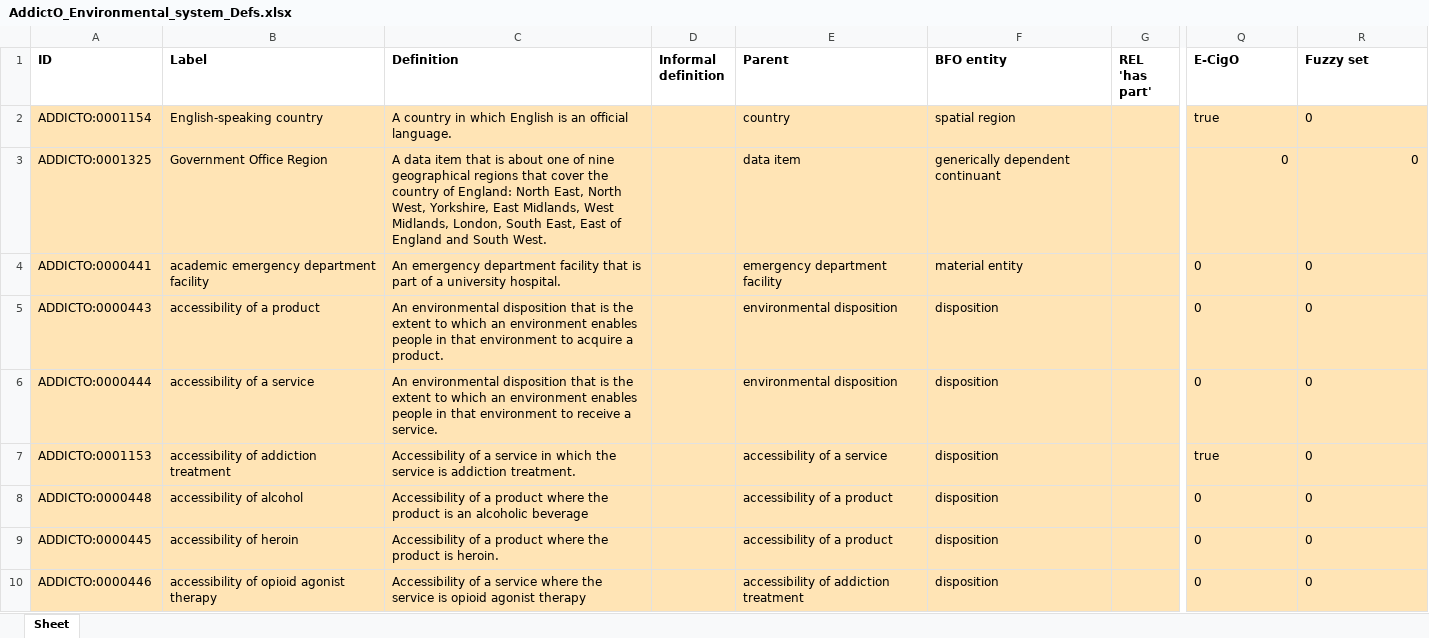
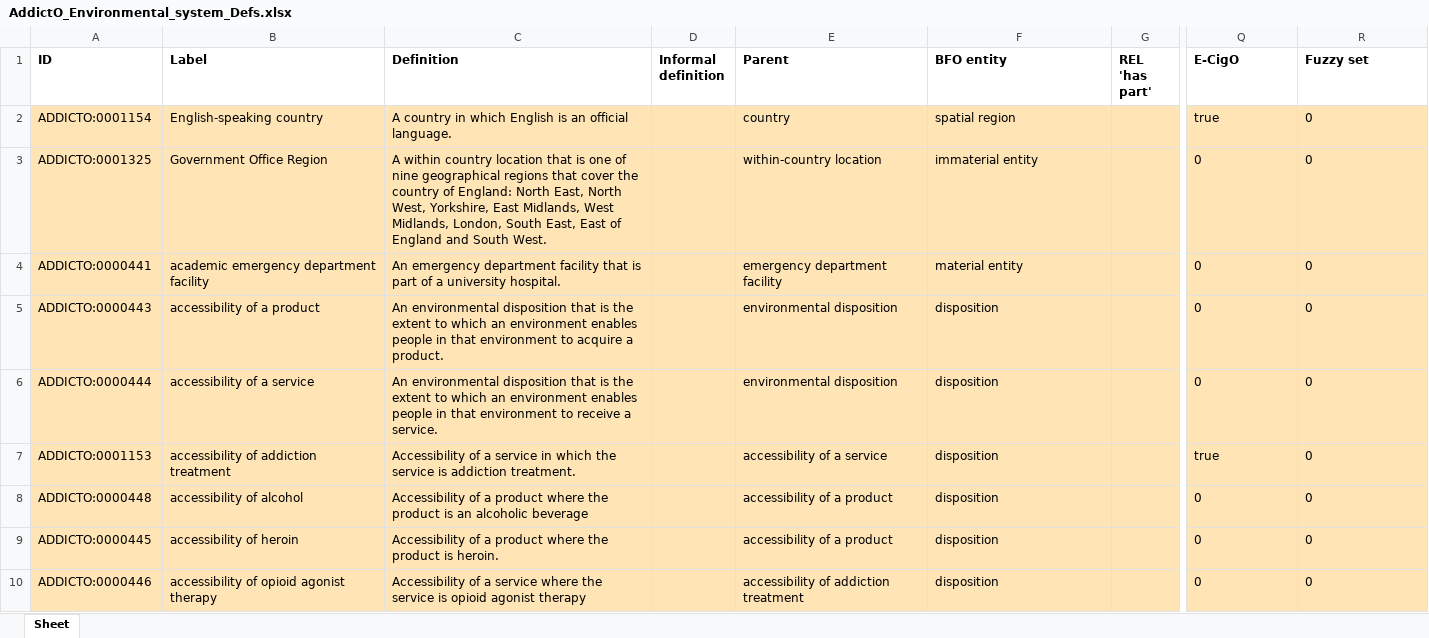
Before and after one commit to addicto-org/addiction-ontology, an Excel workbook: inputs/AddictO_Environmental_system_Defs.xlsx, sheet Sheet, drawn as a sheet; only a part is shown, gaps mark what is left out; values as stored, in another font and other column widths than the file's, no borders; the diff names each change by its address in the sheet, - before the commit and + after, or states it on an @@ line.

Commit message:
Updating AddictO_Environmental_system_Defs.xlsx

```diff
--- a/inputs/AddictO_Environmental_system_Defs.xlsx (sheet Sheet)
+++ b/inputs/AddictO_Environmental_system_Defs.xlsx (sheet Sheet)
-C3 (Definition): A data item that is about one of…
+C3 (Definition): A within country location that is one of…
-E3 (Parent): data item
+E3 (Parent): within-country location
-F3 (BFO entity): generically dependent continuant
+F3 (BFO entity): immaterial entity
-Q3:R3 alignment: right
+Q3:R3 alignment: left
```
